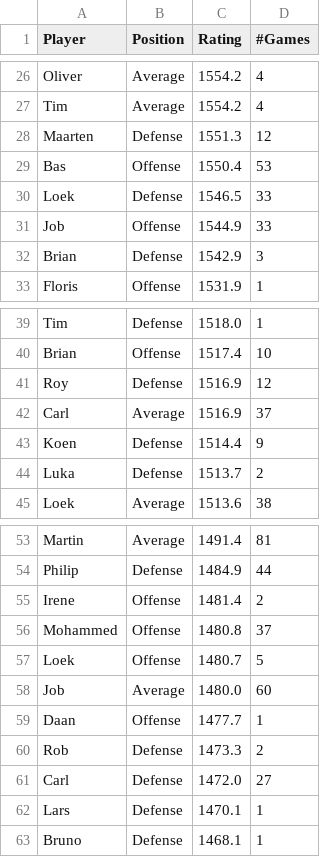
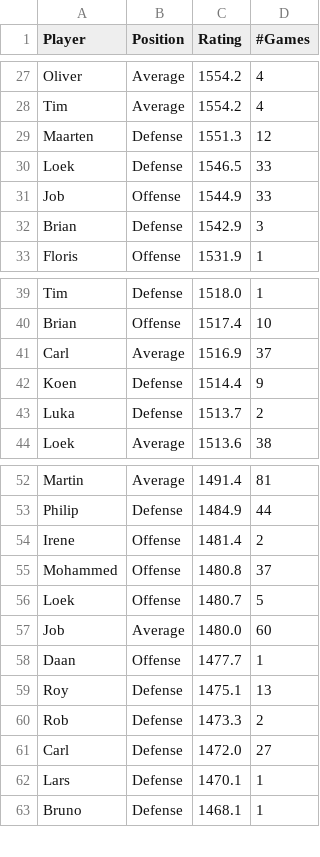
Before and after one commit to BartvonMeijenfeldt/fussball_rankings, a CSV file: beta_ratings.csv, drawn as a sheet; only a part is shown, gaps mark what is left out; the diff covers the shown part only.

```diff
--- a/beta_ratings.csv
+++ b/beta_ratings.csv
@@ -28,3 +29,2 @@ Tim,Average,1554.2,4
 Maarten,Defense,1551.3,12
-Bas,Offense,1550.4,53
 Loek,Defense,1546.5,33
@@ -40,3 +40,2 @@ Tim,Defense,1518.0,1
 Brian,Offense,1517.4,10
-Roy,Defense,1516.9,12
 Carl,Average,1516.9,37
@@ -59,2 +58,3 @@ Job,Average,1480.0,60
 Daan,Offense,1477.7,1
+Roy,Defense,1475.1,13
 Rob,Defense,1473.3,2
```
Also changed, not shown: 7 added rows and 6 removed rows elsewhere in this file, calculations.csv, results_table_football.csv, 1 other file.
